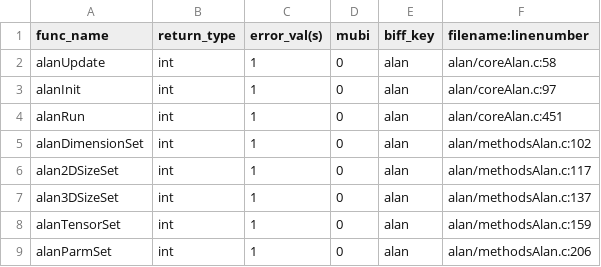
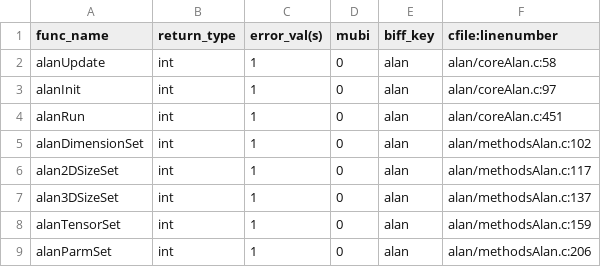
Before and after one commit to Slicer/teem, a CSV file: python/cffi/biffdata/alan.csv, drawn as a sheet.

Commit message:
updating Python/CFFI code for -v2 CMakeLists.txt files
git-svn-id: https://svn.code.sf.net/p/teem/code/teem/trunk@7399 3d70eeeb-363e-0410-a505-8a46323a89f2

```diff
--- a/python/cffi/biffdata/alan.csv
+++ b/python/cffi/biffdata/alan.csv
@@ -1,2 +1,2 @@
-func_name,return_type,error_val(s),mubi,biff_key,filename:linenumber
+func_name,return_type,error_val(s),mubi,biff_key,cfile:linenumber
 alanUpdate,int,1,0,alan,alan/coreAlan.c:58
```
Also changed, not shown: python/cffi/biffdata/bane.csv, python/cffi/biffdata/coil.csv, 19 other files.
